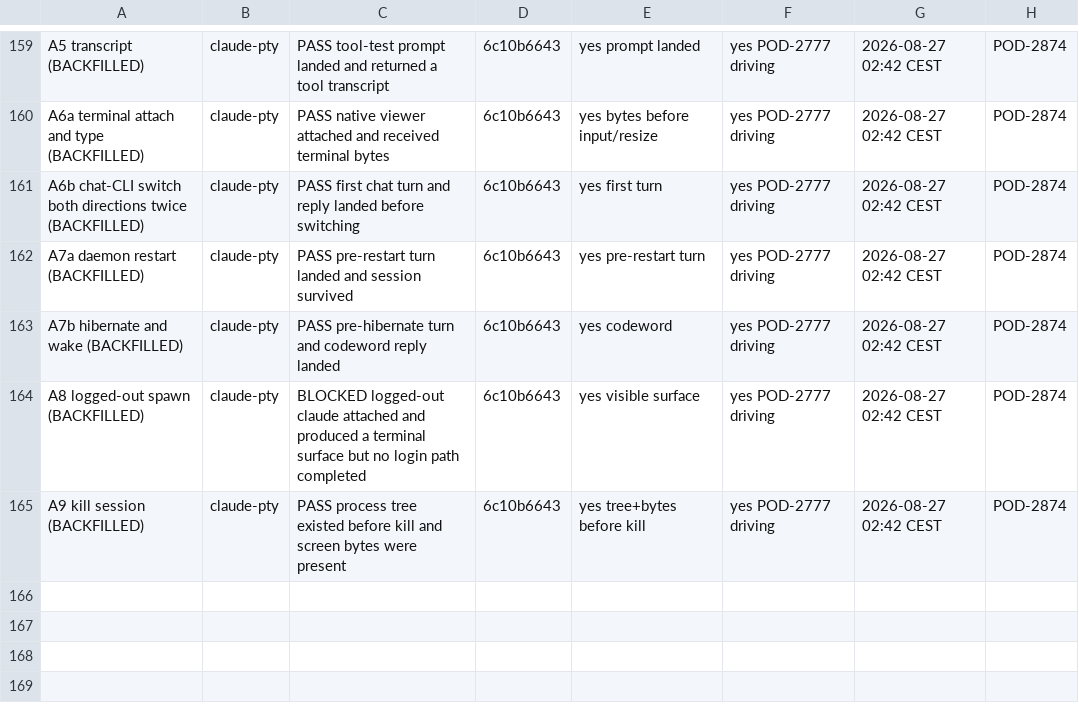
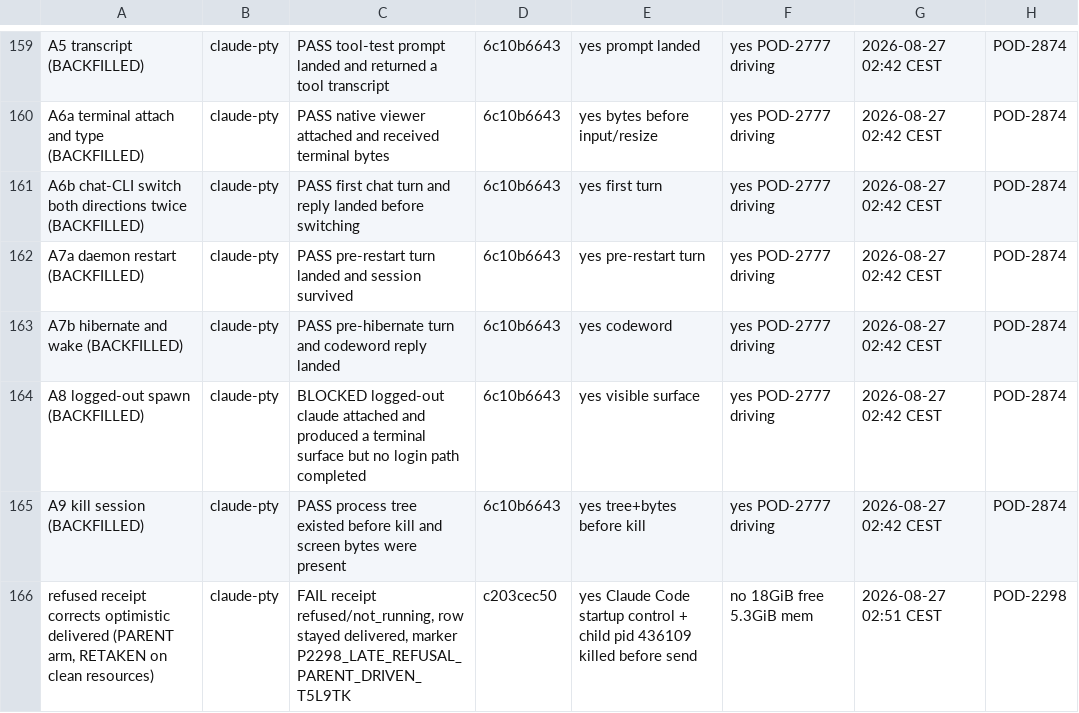
Before and after one commit to madeinorbit/podium, a TSV file: docs/plans/pod-1761-results.tsv, drawn as a sheet; only a part is shown, gaps mark what is left out; the diff names each change by its address in the sheet, - before the commit and + after, or states it on an @@ line.

Commit message:
docs: to test a dead session, kill the exact child PID
POD-2913 re-took the POD-2298 parent cell on clean resources and got the
same answer: the row stays delivered while the receipt says
refused/not_running.

Its control is the model for any A1c measurement — prove the session
alive, kill the exact child pid it just proved alive, then send. A
session that died on its own died for a reason you did not choose and
cannot describe. Distinct markers per arm make cross-arm contamination
visible rather than silently counted.

It also re-ran a reading whose control had already fired, because the
first was inside the full-disk window. One run ends the argument.

Podium-Issue: POD-1761

```diff
--- a/docs/plans/pod-1761-results.tsv
+++ b/docs/plans/pod-1761-results.tsv
+row 166: refused receipt corrects optimistic delivered (PARENT arm, RETAKEN on clean resources) | claude-pty | FAIL receipt refused/not_running, row stayed delivered, marker P2298_LATE_REFUSAL_PARENT_DRIVEN_T5L9TK | c203cec50 | yes Claude Code startup control + child pid 436109 killed before send | no 18GiB free 5.3GiB mem | 2026-08-27 02:51 CEST | POD-2298
```
Also changed, not shown: 1 other file.
